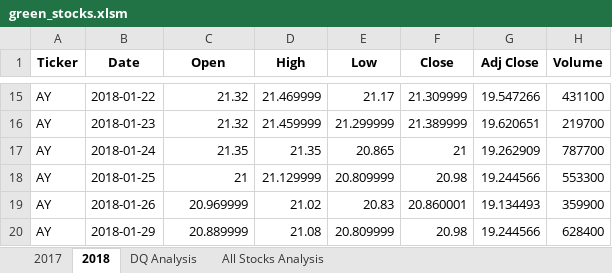
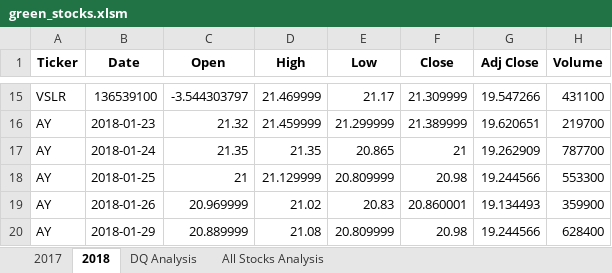
Before and after one commit to Cindydidit/stock-analysis, an Excel workbook: green_stocks.xlsm, sheet 2018, drawn as a sheet; only a part is shown, gaps mark what is left out; values as stored, in another font and other column widths than the file's, no borders; the diff covers the shown part only; the diff names each change by its address in the sheet, - before the commit and + after, or states it on an @@ line.

```diff
--- a/green_stocks.xlsm (sheet 2018)
+++ b/green_stocks.xlsm (sheet 2018)
-A15 (Ticker): AY
+A15 (Ticker): VSLR
-B15 (Date): 2018-01-22
+B15 (Date): 136539100
-C15 (Open): 21.32
+C15 (Open): -3.544303797
```
Also changed, not shown: 32 edited cells elsewhere in this sheet, sheet All Stocks Analysis.
